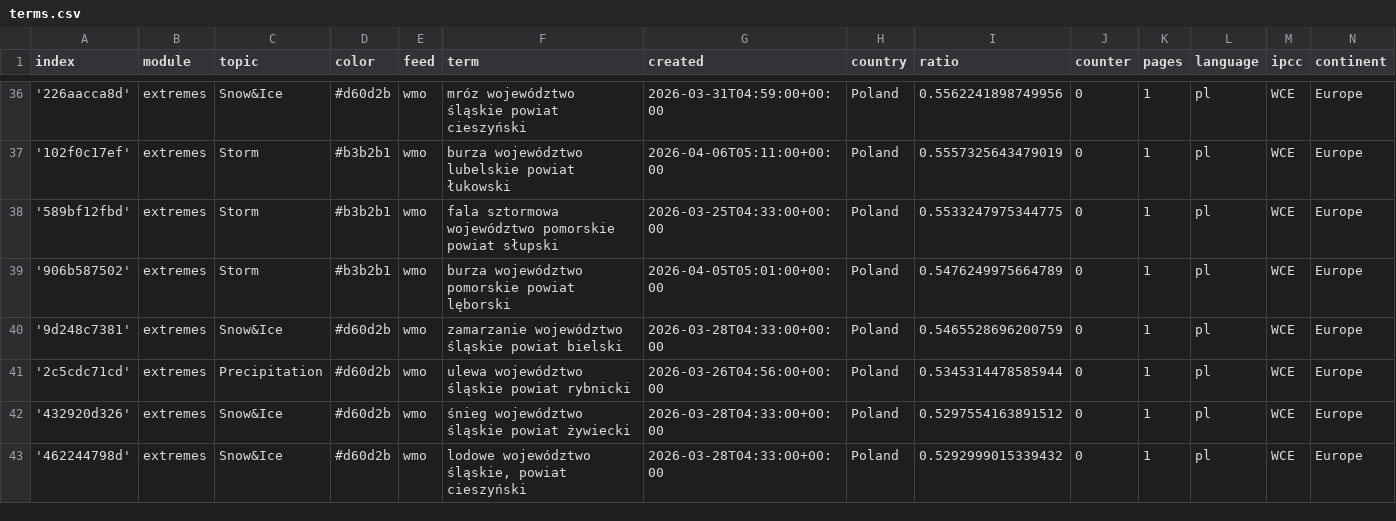
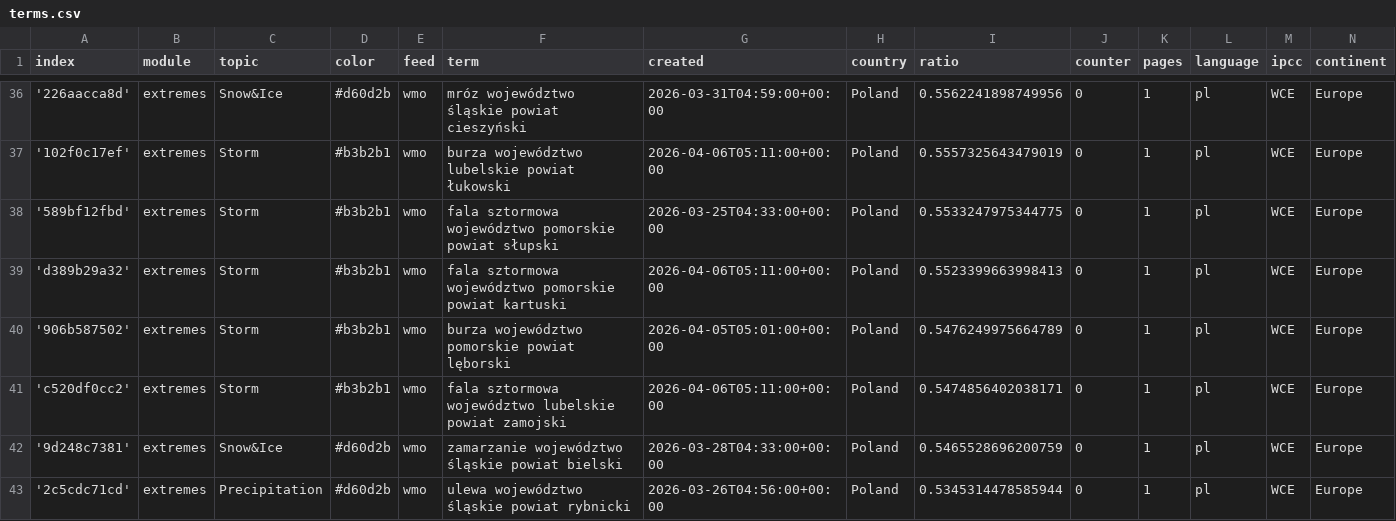
Before and after one commit to hannak555-news/polishExtremes, a CSV file: terms.csv, drawn as a sheet; only a part is shown, gaps mark what is left out; the shorter side is filled out with more unchanged rows.

Commit message:
Commit from GitHub Actions (import:0.0)

```diff
--- a/terms.csv
+++ b/terms.csv
@@ -38,3 +38,5 @@ index,module,topic,color,feed,term,created,country,ratio,counter,pages,language,
 '589bf12fbd',extremes,Storm,#b3b2b1,wmo,fala sztormowa województwo pomorskie powiat słupski,2026-03-25T04:33:00+00:00,Poland,0.5533247975344775,0,1,pl,WCE,Europe
+'d389b29a32',extremes,Storm,#b3b2b1,wmo,fala sztormowa województwo pomorskie powiat kartuski,2026-04-06T05:11:00+00:00,Poland,0.5523399663998413,0,1,pl,WCE,Europe
 '906b587502',extremes,Storm,#b3b2b1,wmo,burza województwo pomorskie powiat lęborski,2026-04-05T05:01:00+00:00,Poland,0.5476249975664789,0,1,pl,WCE,Europe
+'c520df0cc2',extremes,Storm,#b3b2b1,wmo,fala sztormowa województwo lubelskie powiat zamojski,2026-04-06T05:11:00+00:00,Poland,0.5474856402038171,0,1,pl,WCE,Europe
 '9d248c7381',extremes,Snow&Ice,#d60d2b,wmo,zamarzanie województwo śląskie powiat bielski,2026-03-28T04:33:00+00:00,Poland,0.5465528696200759,0,1,pl,WCE,Europe
```
